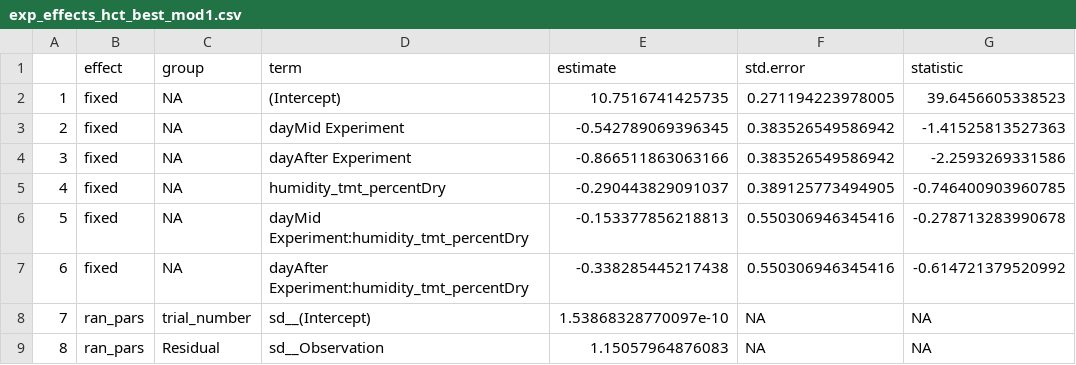
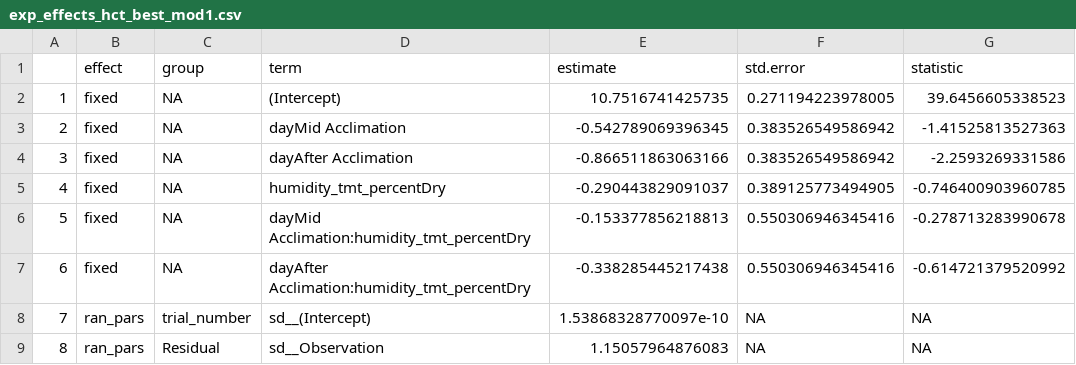
Before and after one commit to science-with-sav/Sceloporus_CEWL_body_regions_plasticity, a CSV file: best_models/exp_effects_hct_best_mod1.csv, drawn as a sheet; only a part is shown; the diff names each change by its address in the sheet, - before the commit and + after, or states it on an @@ line.

Commit message:
add VIF calculations of final models

```diff
--- a/best_models/exp_effects_hct_best_mod1.csv
+++ b/best_models/exp_effects_hct_best_mod1.csv
-D3 (term): dayMid Experiment
+D3 (term): dayMid Acclimation
-D4 (term): dayAfter Experiment
+D4 (term): dayAfter Acclimation
-D6 (term): dayMid Experiment:humidity_tmt_percentDry
+D6 (term): dayMid Acclimation:humidity_tmt_percentDry
-D7 (term): dayAfter Experiment:humidity_tmt_percentDry
+D7 (term): dayAfter Acclimation:humidity_tmt_percentDry
```
Also changed, not shown: best_models/exp_effects_SMI_best_mod1.csv, best_models/exp_effects_SMI_best_mod2.csv, 9 other files.
